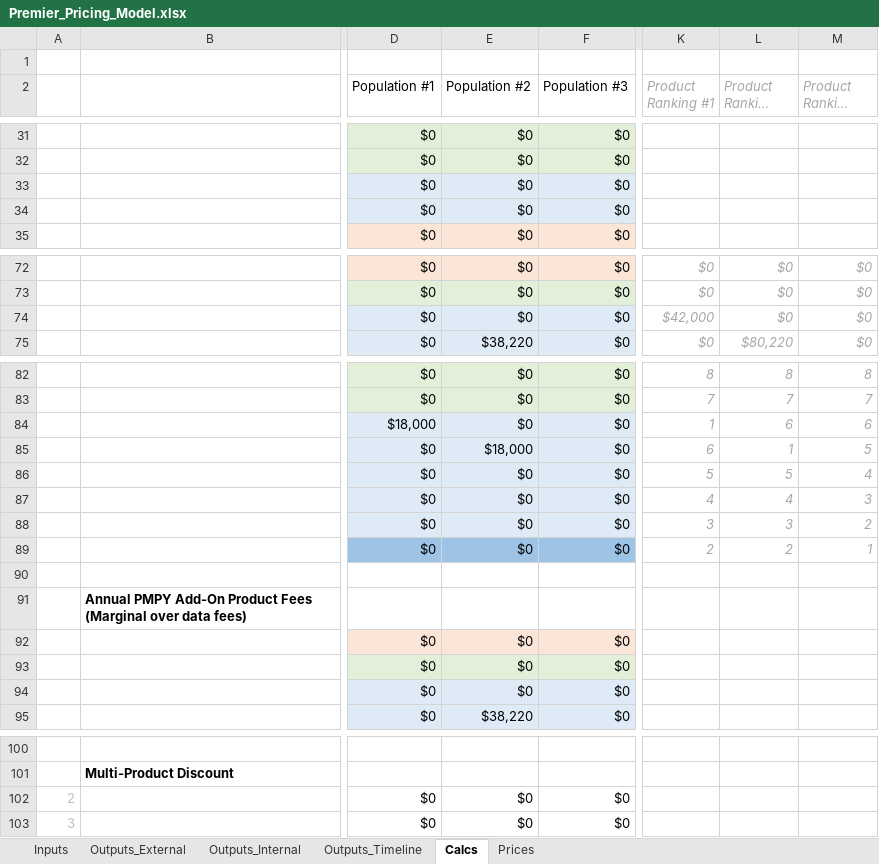
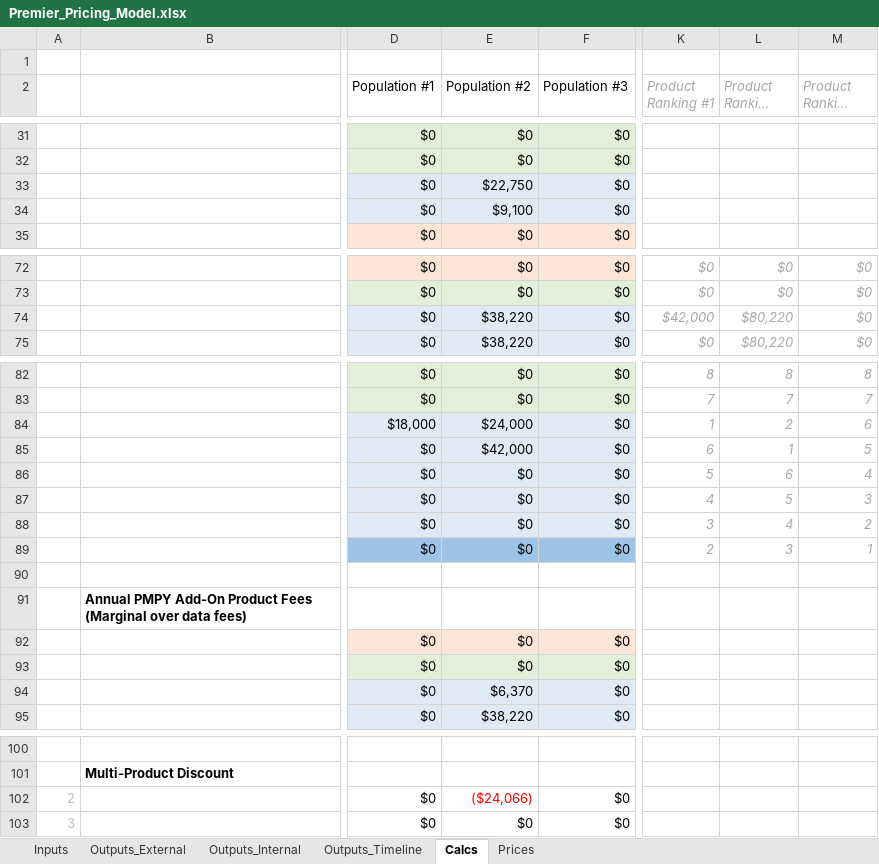
Before and after one commit to Milliman-PRM/client-and-project-documentation, an Excel workbook: 0273NYP - New York Premier/Premier_Pricing_Model.xlsx, sheet Calcs, drawn as a sheet; only a part is shown, gaps mark what is left out; long unchanged cells end in …; values as stored, in another font and other column widths than the file's, no borders; the diff covers the shown part only; the diff names each change by its address in the sheet, - before the commit and + after, or states it on an @@ line.

```diff
--- a/0273NYP - New York Premier/Premier_Pricing_Model.xlsx (sheet Calcs)
+++ b/0273NYP - New York Premier/Premier_Pricing_Model.xlsx (sheet Calcs)
-E33 (Population #2): $0
+E33 (Population #2): $22,750
-E34 (Population #2): $0
+E34 (Population #2): $9,100
-E74 (Population #2): $0
+E74 (Population #2): $38,220
-L74 (Product Ranking #2): $0
+L74 (Product Ranking #2): $80,220
-E84 (Population #2): $0
+E84 (Population #2): $24,000
-L84 (Product Ranking #2): 6
+L84 (Product Ranking #2): 2
-E85 (Population #2): $18,000
+E85 (Population #2): $42,000
-L86 (Product Ranking #2): 5
+L86 (Product Ranking #2): 6
-L87 (Product Ranking #2): 4
+L87 (Product Ranking #2): 5
-L88 (Product Ranking #2): 3
+L88 (Product Ranking #2): 4
-L89 (Product Ranking #2): 2
+L89 (Product Ranking #2): 3
-E94 (Population #2): $0
+E94 (Population #2): $6,370
-E102 (Population #2): $0
+E102 (Population #2): ($24,066)
-E102 text colour: black
+E102 text colour: #FF0000
```
Also changed, not shown: 4 edited cells elsewhere in this sheet, sheet Outputs_Timeline, sheet Outputs_Internal, sheet Outputs_External, sheet Inputs, formulas that keep their value.
